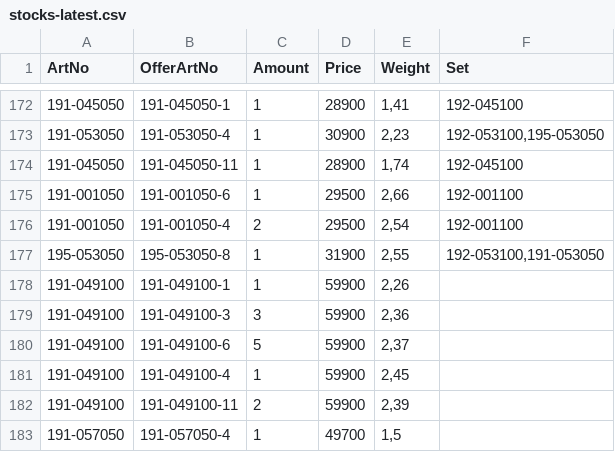
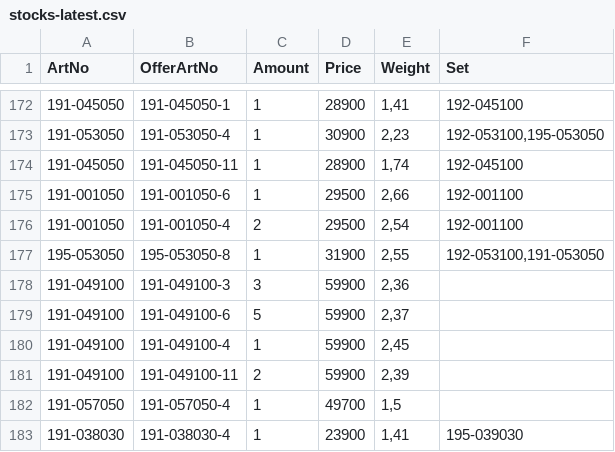
Before and after one commit to KodBuster/SINONIM-1C, a CSV file: data/stocks-latest.csv, drawn as a sheet; only a part is shown, gaps mark what is left out; the shorter side is filled out with more unchanged rows.

Commit message:
chore: stocks.csv from FTP (da57652a)

```diff
--- a/data/stocks-latest.csv
+++ b/data/stocks-latest.csv
@@ -177,3 +177,2 @@
 195-053050;195-053050-8;1;31900;2,55;192-053100,191-053050
-191-049100;191-049100-1;1;59900;2,26;
 191-049100;191-049100-3;3;59900;2,36;
```
